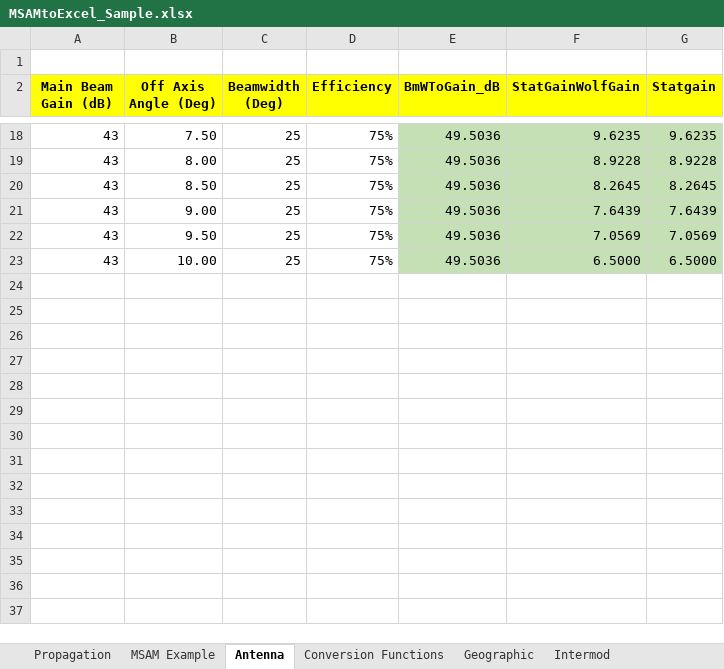
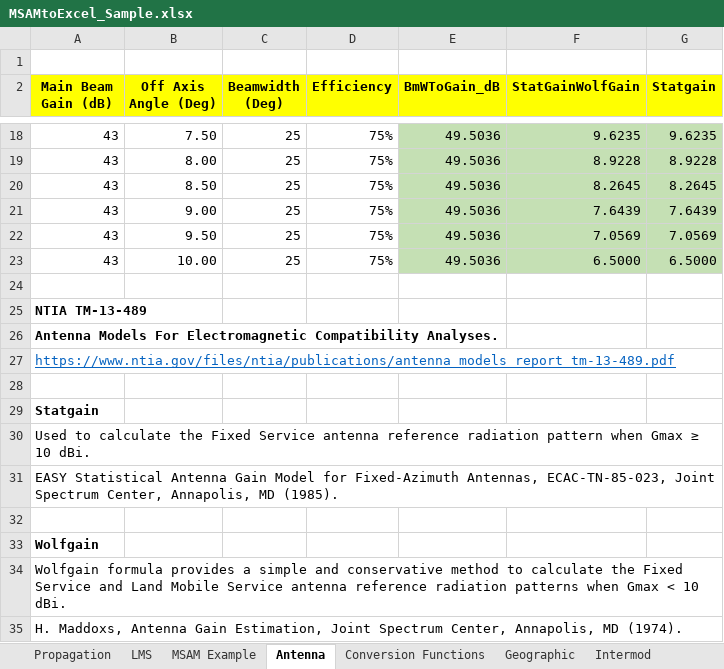
Before and after one commit to fnajmy/MSAM-Excel-Add-In, an Excel workbook: MSAMtoExcel_Sample.xlsx, sheet Antenna, drawn as a sheet; only a part is shown, gaps mark what is left out; values as stored, in another font and other column widths than the file's, no borders; charts and pictures not drawn; the diff names each change by its address in the sheet, - before the commit and + after, or states it on an @@ line.

```diff
--- a/MSAMtoExcel_Sample.xlsx (sheet Antenna)
+++ b/MSAMtoExcel_Sample.xlsx (sheet Antenna)
+sheet tab: LMS
+row 24: (empty)
+row 25: NTIA TM-13-489
+row 26: Antenna Models For Electromagnetic Compatibility Analyses.
+row 27: https://www.ntia.gov/files/ntia/publications/antenna_models_report_tm-13-489.pdf
+row 28: (empty)
+row 29: Statgain
+row 30: Used to calculate the Fixed Service antenna reference radiation pattern when Gmax ≥ 10 dBi.
+row 31: EASY Statistical Antenna Gain Model for Fixed-Azimuth Antennas, ECAC-TN-85-023, Joint Spectrum Center, Annapolis, MD (1985).
+row 32: (empty)
+row 33: Wolfgain
+row 34: Wolfgain formula provides a simple and conservative method to calculate the Fixed Service and Land Mobile Service antenna reference radiation patterns when Gmax < 10 dBi.
+row 35: H. Maddoxs, Antenna Gain Estimation, Joint Spectrum Center, Annapolis, MD (1974).
```
Also changed, not shown: sheet Propagation, sheet Geographic, sheet Intermod, formulas that keep their value.
